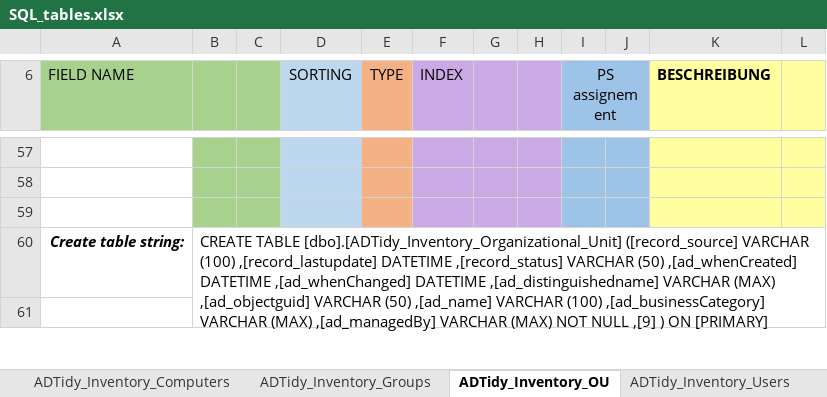
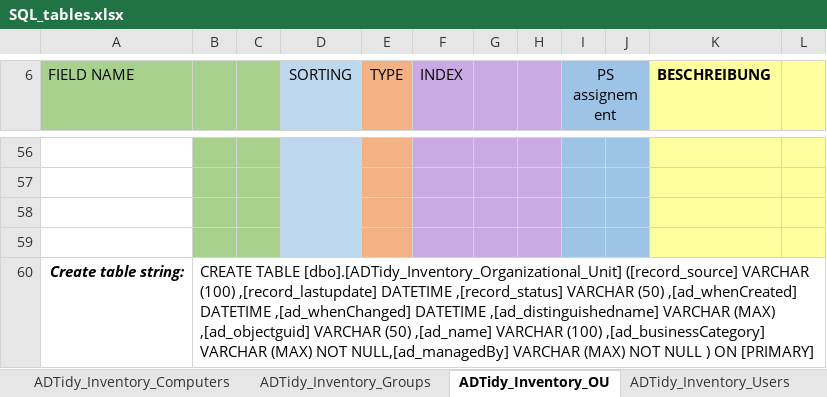
Before and after one commit to ssido68/adtidy_public, an Excel workbook: documentation/SQL_tables.xlsx, sheet ADTidy_Inventory_OU, drawn as a sheet; only a part is shown, gaps mark what is left out; values as stored, in another font and other column widths than the file's, no borders; removed rows and columns are numbered as before the commit, all else as after; the diff covers the shown part only; the diff names each change by its address in the sheet, - before the commit and + after, or states it on an @@ line.

Commit message:
fixed table definition and default attribute NULL value handler

```diff
--- a/documentation/SQL_tables.xlsx (sheet ADTidy_Inventory_OU)
+++ b/documentation/SQL_tables.xlsx (sheet ADTidy_Inventory_OU)
-row 60: Create table string: | CREATE TABLE [dbo].[ADTidy_Inventory_Organizational_Unit] ([record_source] VARCHAR (100) ,[record_lastupdate] DATETIME ,[record_status] VARCHAR (50) ,[ad_whenCreated] DATETIME ,[ad_whenChanged] DATETIME ,[ad_distinguishedname] VARCHAR (MAX) ,[ad_objectguid] VARCHAR (50) ,[ad_name] VARCHAR (100) ,[ad_businessCategory] VARCHAR (MAX) ,[ad_managedBy] VARCHAR (MAX) NOT NULL ,[9] ) ON [PRIMARY]
-B59:C59 fill: none
+B59:C59 fill: #A9D18E
-D59 fill: none
+D59 fill: #BDD7EE
-E59 fill: none
+E59 fill: #F4B183
-F59:H59 fill: none
+F59:H59 fill: #CBA9E5
-I59:J59 fill: none
+I59:J59 fill: #9DC3E6
-K59:L59 fill: none
+K59:L59 fill: #FFFF9F
+row 60: Create table string: | CREATE TABLE [dbo].[ADTidy_Inventory_Organizational_Unit] ([record_source] VARCHAR (100) ,[record_lastupdate] DATETIME ,[record_status] VARCHAR (50) ,[ad_whenCreated] DATETIME ,[ad_whenChanged] DATETIME ,[ad_distinguishedname] VARCHAR (MAX) ,[ad_objectguid] VARCHAR (50) ,[ad_name] VARCHAR (100) ,[ad_businessCategory] VARCHAR (MAX) NOT NULL,[ad_managedBy] VARCHAR (MAX) NOT NULL ) ON [PRIMARY]
```
Also changed, not shown: 1 added row, 1 removed row and 2 edited cells elsewhere in this sheet, sheet ADTidy_Inventory_Users, formulas that keep their value, hidden cells, 1 other file.
